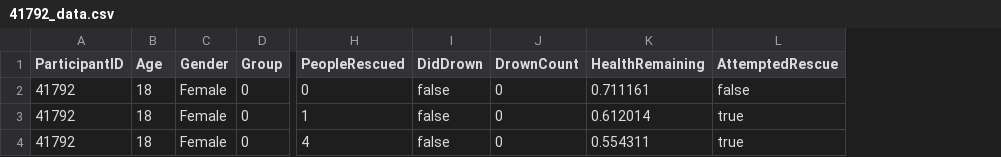
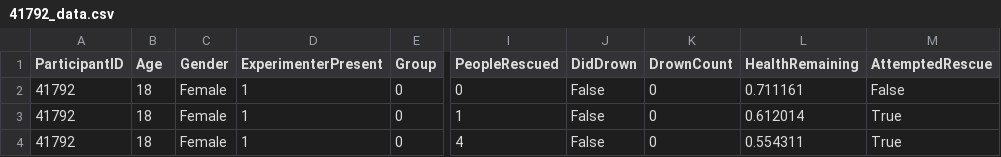
Before and after one commit to RamonsArchive/empirical-ml-comparison, a CSV file: datasets/RescueSets/41792_data.csv, drawn as a sheet; only a part is shown, gaps mark what is left out; addresses are those after the commit; the diff names each change by its address in the sheet, - before the commit and + after, or states it on an @@ line.

```diff
--- a/datasets/RescueSets/41792_data.csv
+++ b/datasets/RescueSets/41792_data.csv
+column D (ExperimenterPresent), rows 2-4: all 1
-J2:J4 (DidDrown): false
+J2:J4 (DidDrown): False
-M2 (AttemptedRescue): false
+M2 (AttemptedRescue): False
-M3:M4 (AttemptedRescue): true
+M3:M4 (AttemptedRescue): True
```
Also changed, not shown: datasets/RescueSets/22578_data.csv, datasets/RescueSets/25826_data.csv, 13 other files.
